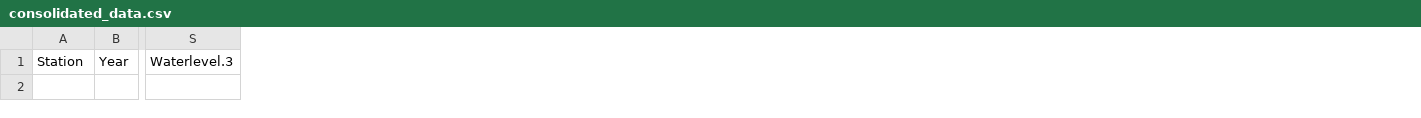
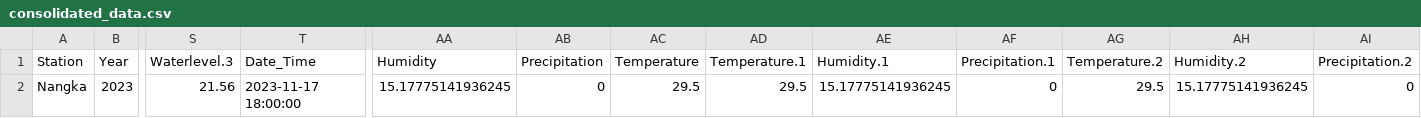
Before and after one commit to NathanAlmazan/RiverCast, a CSV file: api/Model-API/consolidated_data.csv, drawn as a sheet; only a part is shown, gaps mark what is left out; rows hold the shown columns only; the diff names each change by its address in the sheet, - before the commit and + after, or states it on an @@ line.

```diff
--- a/api/Model-API/consolidated_data.csv
+++ b/api/Model-API/consolidated_data.csv
+column T (Date_Time), empty
+column AA (Humidity), empty
+column AB (Precipitation), empty
+column AC (Temperature), empty
+column AD (Temperature.1), empty
+column AE (Humidity.1), empty
+column AF (Precipitation.1), empty
+column AG (Temperature.2), empty
+column AH (Humidity.2), empty
+column AI (Precipitation.2), empty
+row 2: Nangka | 2023 | 21.56 | 2023-11-17 18:00:00 | 15.17775141936245 | 0 | 29.5 | 29.5 | 15.17775141936245 | 0 | 29.5 | 15.17775141936245 | 0
```
Also changed, not shown: 2 other files.
